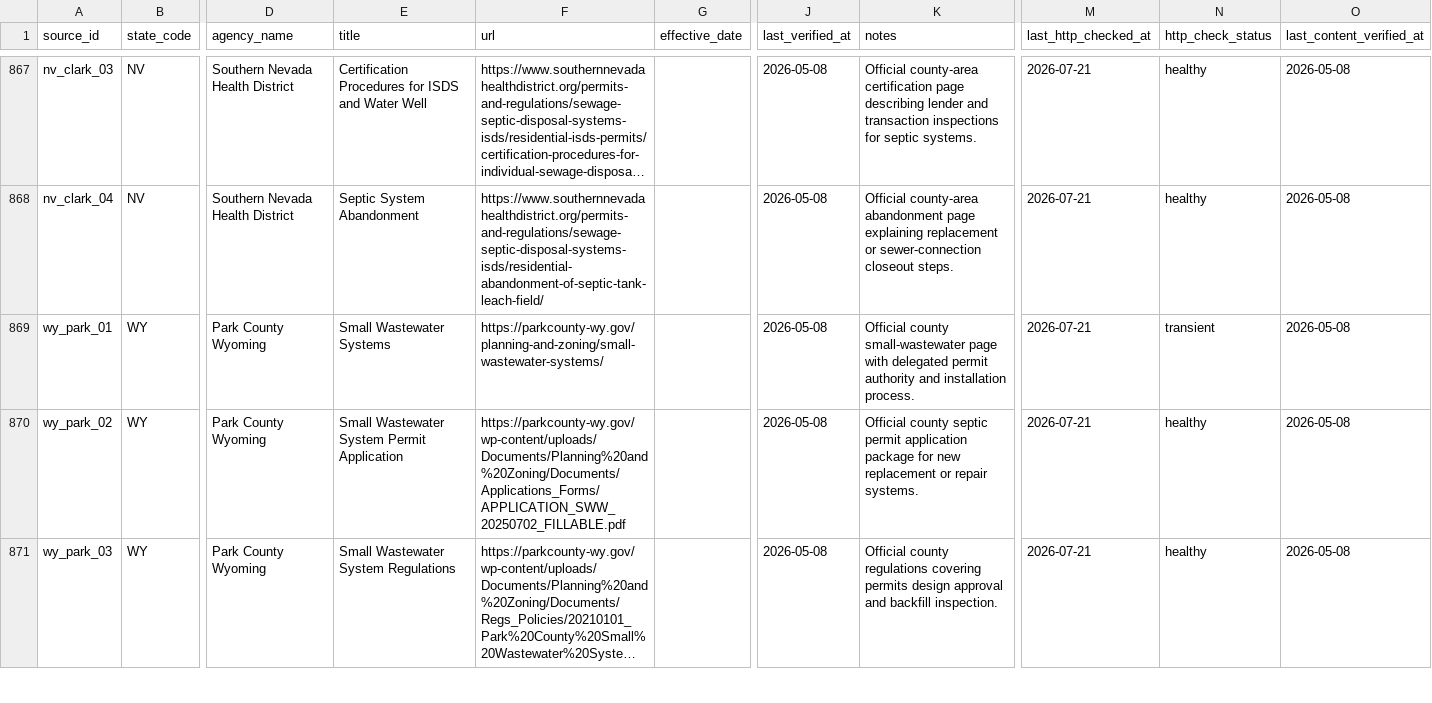
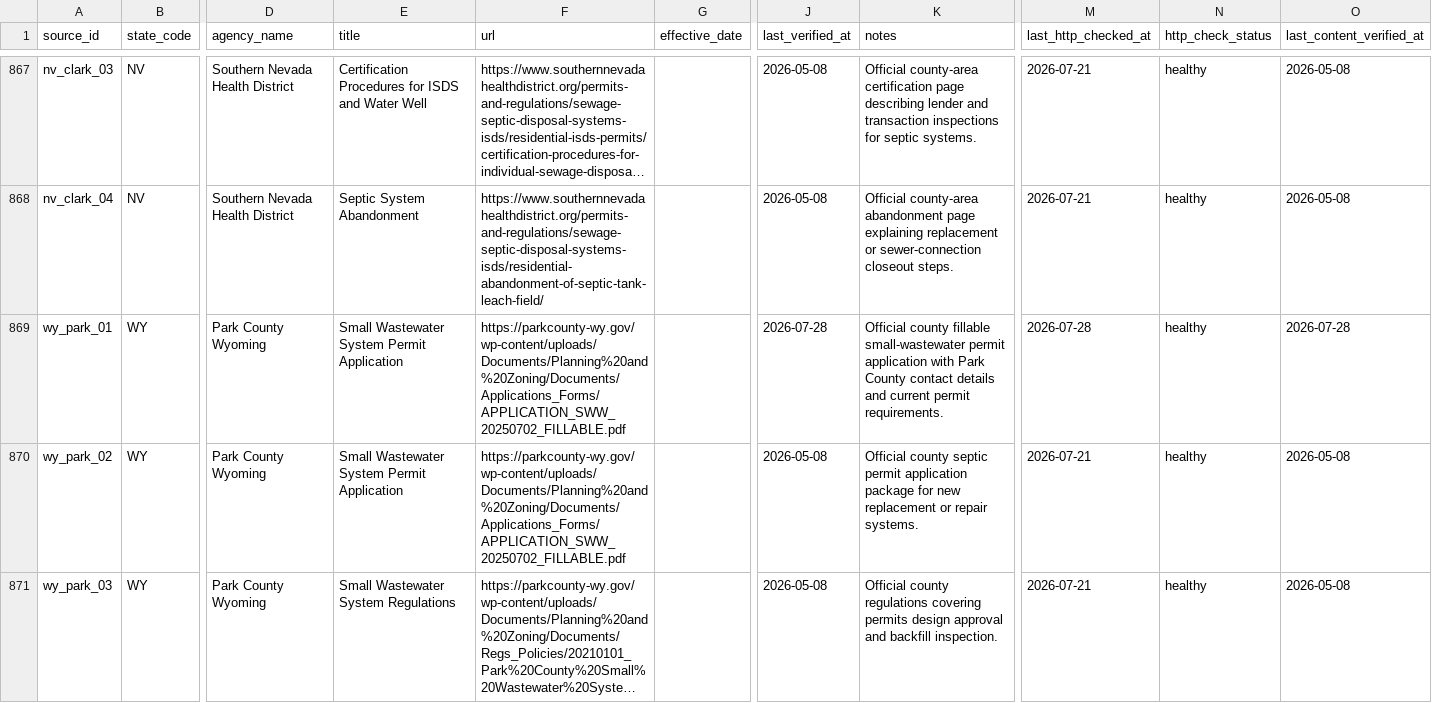
Before and after one commit to ichbinhyeok/septic, a CSV file: data/raw/source_registry.csv, drawn as a sheet; only a part is shown, gaps mark what is left out; long unchanged cells end in …; the diff covers the shown part only; the diff names each change by its address in the sheet, - before the commit and + after, or states it on an @@ line.

Commit message:
fix(data): refresh unstable county source fallbacks

```diff
--- a/data/raw/source_registry.csv
+++ b/data/raw/source_registry.csv
-E869 (title): Small Wastewater Systems
+E869 (title): Small Wastewater System Permit Application
-F869 (url): https://parkcounty-wy.gov/planning-and-zoning/small-wastewater-systems/
+F869 (url): https://parkcounty-wy.gov/wp-content/uploads/Documents/Planning%20and%20Zoning/Documents/Applications_Forms/APPLICATION_SWW_20250702_FILLABLE.pdf
-J869 (last_verified_at): 2026-05-08
+J869 (last_verified_at): 2026-07-28
-K869 (notes): Official county small-wastewater page with delegated permit authority and installation process.
+K869 (notes): Official county fillable small-wastewater permit application with Park County contact details and current permit requirements.
-M869 (last_http_checked_at): 2026-07-21
+M869 (last_http_checked_at): 2026-07-28
-N869 (http_check_status): transient
+N869 (http_check_status): healthy
-O869 (last_content_verified_at): 2026-05-08
+O869 (last_content_verified_at): 2026-07-28
```
Also changed, not shown: 6 edited cells elsewhere in this file, 2 other files.
